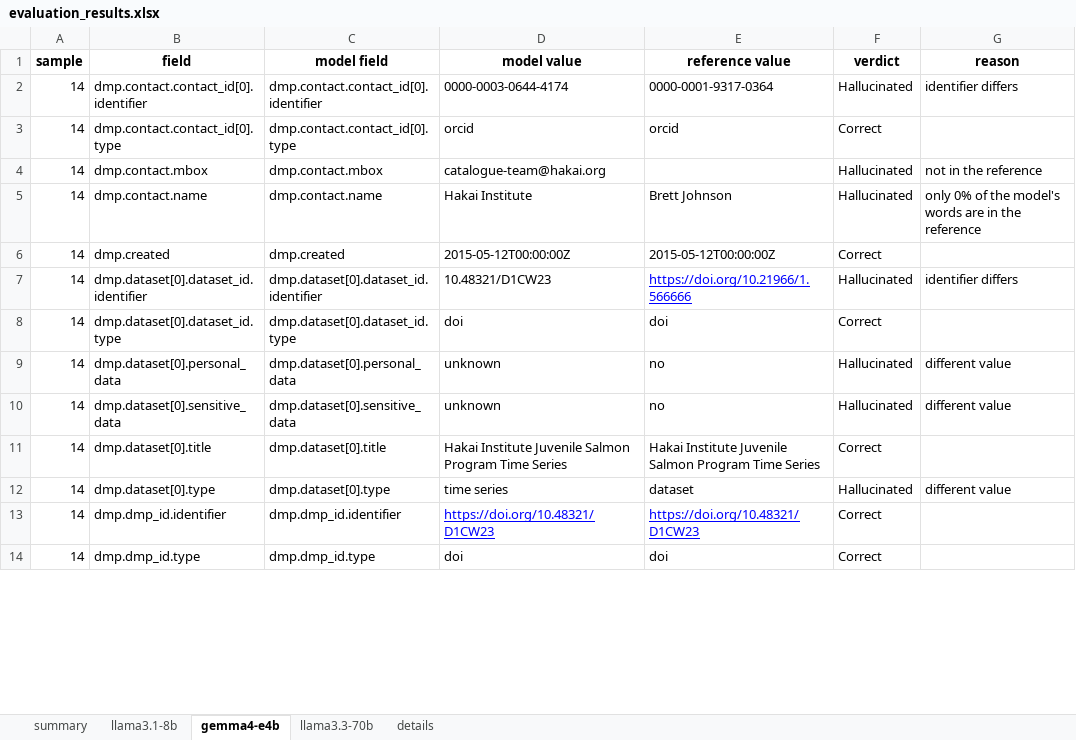
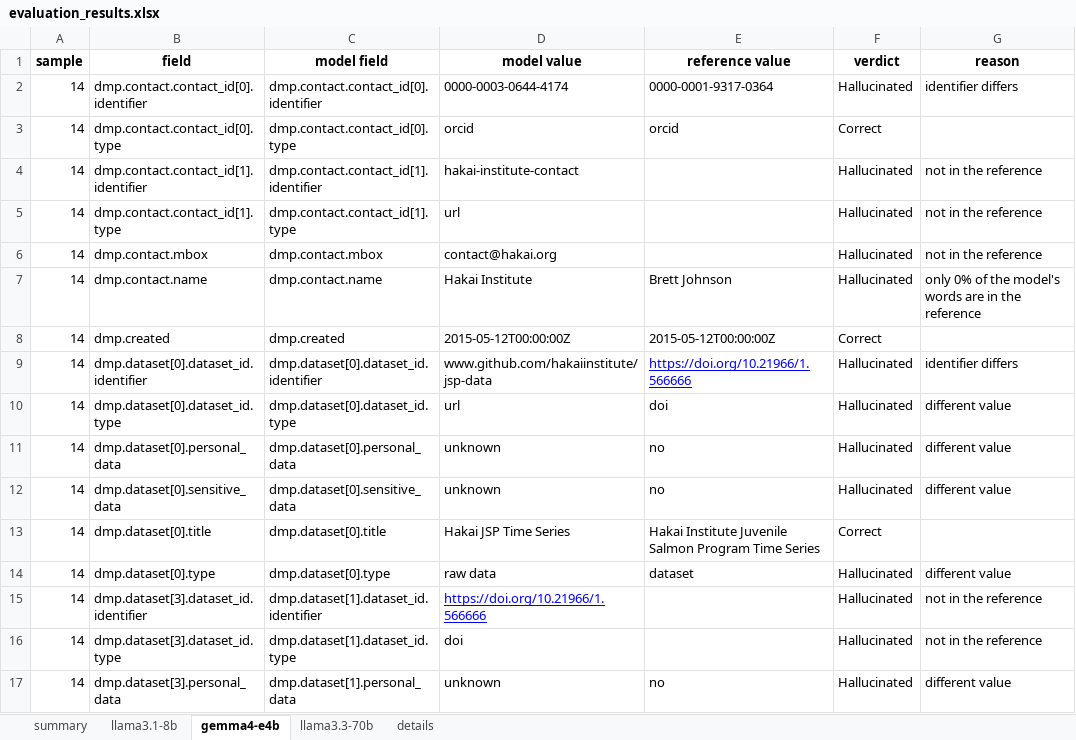
Before and after one commit to fairdataihub/dmpbridge, an Excel workbook: data/output/rda/runs/v2/evaluation_results.xlsx, sheet gemma4-e4b, drawn as a sheet; only a part is shown; the shorter side is filled out with more unchanged rows; values as stored, in another font and other column widths than the file's, no borders; addresses are those after the commit; the diff covers the shown part only; the diff names each change by its address in the sheet, - before the commit and + after, or states it on an @@ line.

```diff
--- a/data/output/rda/runs/v2/evaluation_results.xlsx (sheet gemma4-e4b)
+++ b/data/output/rda/runs/v2/evaluation_results.xlsx (sheet gemma4-e4b)
+row 4: 14 | dmp.contact.contact_id[1].identifier | dmp.contact.contact_id[1].identifier | hakai-institute-contact |  | Hallucinated | not in the reference
+row 5: 14 | dmp.contact.contact_id[1].type | dmp.contact.contact_id[1].type | url |  | Hallucinated | not in the reference
-D6 (model value): catalogue-team@hakai.org
+D6 (model value): contact@hakai.org
-D9 (model value): 10.48321/D1CW23
+D9 (model value): www.github.com/hakaiinstitute/jsp-data
-D10 (model value): doi
+D10 (model value): url
-F10 (verdict): Correct
+F10 (verdict): Hallucinated
-G10 (reason): (empty)
+G10 (reason): different value
-D13 (model value): Hakai Institute Juvenile Salmon Program Time Series
+D13 (model value): Hakai JSP Time Series
-D14 (model value): time series
+D14 (model value): raw data
+row 15: 14 | dmp.dataset[3].dataset_id.identifier | dmp.dataset[1].dataset_id.identifier | https://doi.org/10.21966/1.566666 |  | Hallucinated | not in the reference
+row 16: 14 | dmp.dataset[3].dataset_id.type | dmp.dataset[1].dataset_id.type | doi |  | Hallucinated | not in the reference
+row 17: 14 | dmp.dataset[3].personal_data | dmp.dataset[1].personal_data | unknown | no | Hallucinated | different value
```
Also changed, not shown: 59 added rows, 14 removed rows and 4 edited cells elsewhere in this sheet, sheet details, sheet llama3.3-70b, sheet llama3.1-8b, sheet summary, 8 other files.
